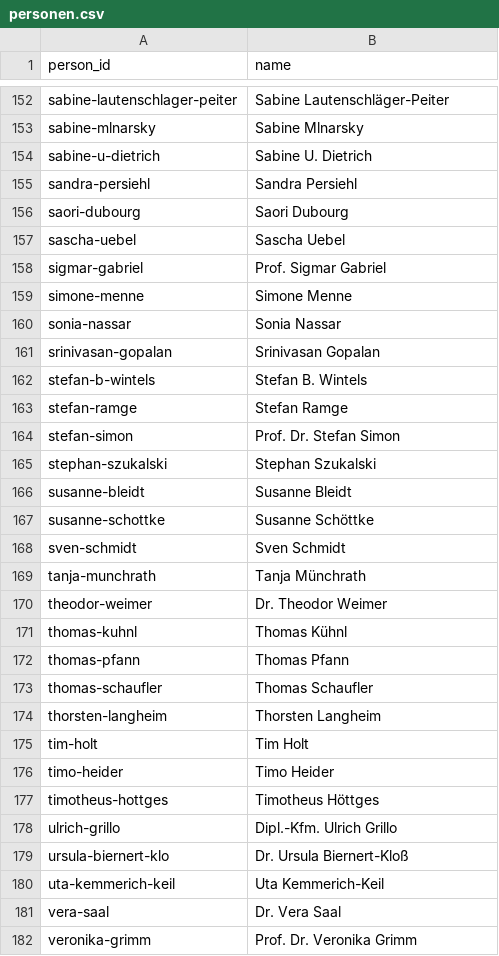
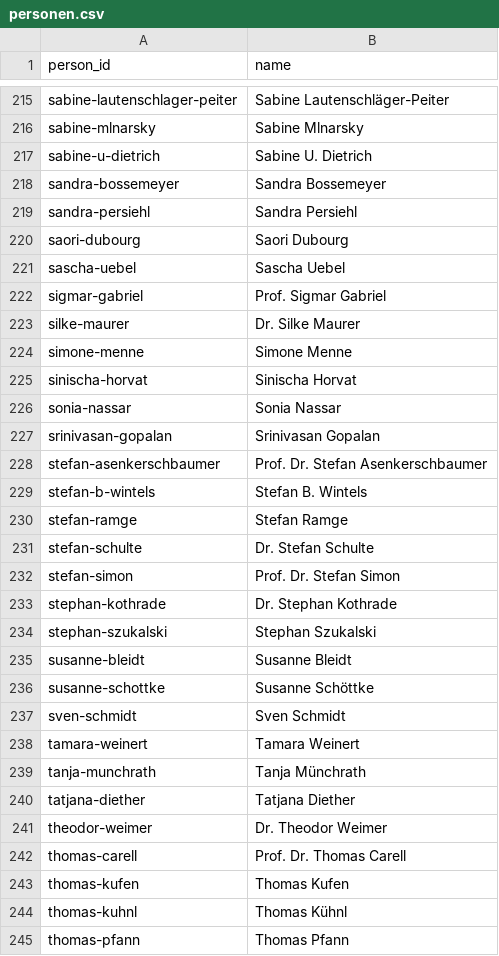
Before and after one commit to chillkrote/Unternehmenskennzahlen, a CSV file: governance/personen.csv, drawn as a sheet; only a part is shown, gaps mark what is left out; the shorter side is filled out with more unchanged rows; the diff covers the shown part only.

```diff
--- a/governance/personen.csv
+++ b/governance/personen.csv
@@ -154,2 +217,3 @@ sabine-mlnarsky,Sabine Mlnarsky
 sabine-u-dietrich,Sabine U. Dietrich
+sandra-bossemeyer,Sandra Bossemeyer
 sandra-persiehl,Sandra Persiehl
@@ -158,8 +222,13 @@ sascha-uebel,Sascha Uebel
 sigmar-gabriel,Prof. Sigmar Gabriel
+silke-maurer,Dr. Silke Maurer
 simone-menne,Simone Menne
+sinischa-horvat,Sinischa Horvat
 sonia-nassar,Sonia Nassar
 srinivasan-gopalan,Srinivasan Gopalan
+stefan-asenkerschbaumer,Prof. Dr. Stefan Asenkerschbaumer
 stefan-b-wintels,Stefan B. Wintels
 stefan-ramge,Stefan Ramge
+stefan-schulte,Dr. Stefan Schulte
 stefan-simon,Prof. Dr. Stefan Simon
+stephan-kothrade,Dr. Stephan Kothrade
 stephan-szukalski,Stephan Szukalski
@@ -168,4 +237,8 @@ susanne-schottke,Susanne Schöttke
 sven-schmidt,Sven Schmidt
+tamara-weinert,Tamara Weinert
 tanja-munchrath,Tanja Münchrath
+tatjana-diether,Tatjana Diether
 theodor-weimer,Dr. Theodor Weimer
+thomas-carell,Prof. Dr. Thomas Carell
+thomas-kufen,Thomas Kufen
 thomas-kuhnl,Thomas Kühnl
```
Also changed, not shown: 70 added rows elsewhere in this file, governance/kennzahlen_gremien.csv, governance/verguetung.csv, 12 other files.
